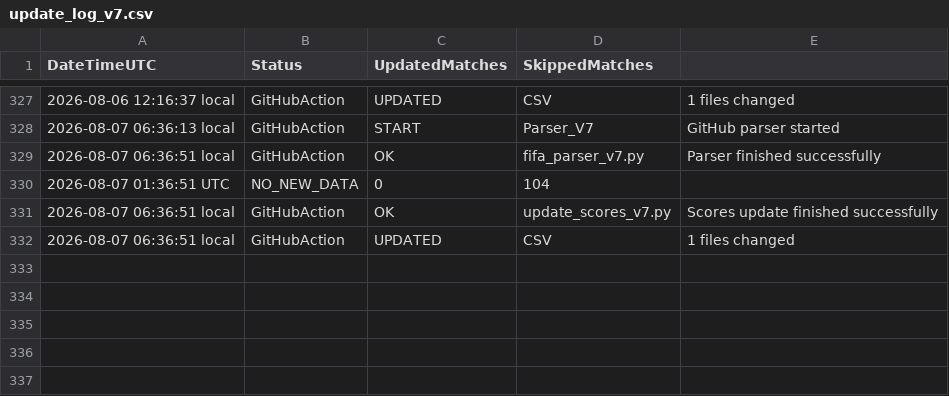
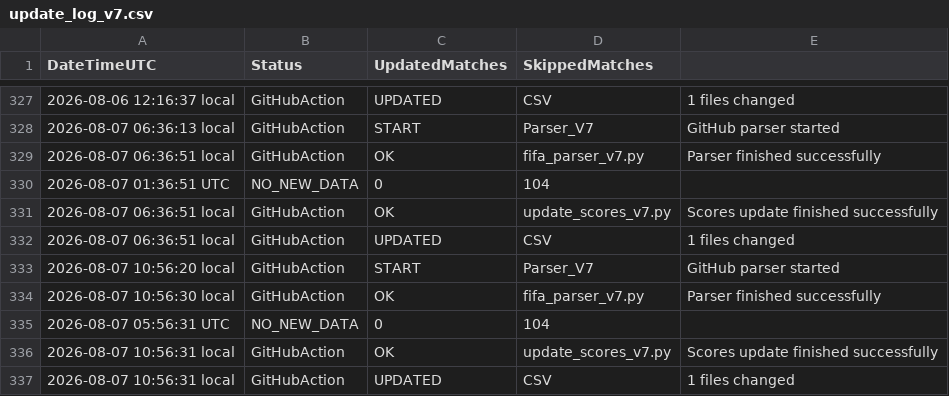
Before and after one commit to Alex-netizen2026/worldcup2026, a CSV file: update_log_v7.csv, drawn as a sheet; only a part is shown, gaps mark what is left out.

```diff
--- a/update_log_v7.csv
+++ b/update_log_v7.csv
@@ -332 +332,6 @@ DateTimeUTC,Status,UpdatedMatches,SkippedMatches
 2026-08-07 06:36:51 local,GitHubAction,UPDATED,CSV,1 files changed
+2026-08-07 10:56:20 local,GitHubAction,START,Parser_V7,GitHub parser started
+2026-08-07 10:56:30 local,GitHubAction,OK,fifa_parser_v7.py,Parser finished successfully
+2026-08-07 05:56:31 UTC,NO_NEW_DATA,0,104
+2026-08-07 10:56:31 local,GitHubAction,OK,update_scores_v7.py,Scores update finished successfully
+2026-08-07 10:56:31 local,GitHubAction,UPDATED,CSV,1 files changed
```
